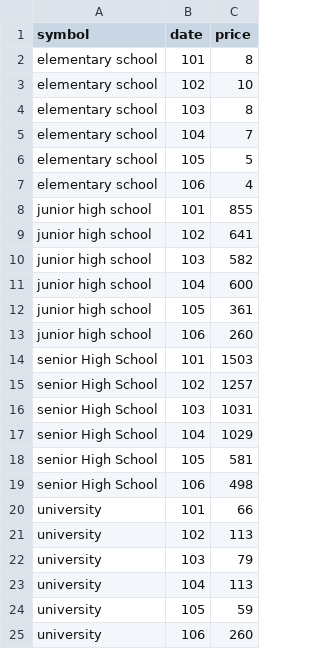
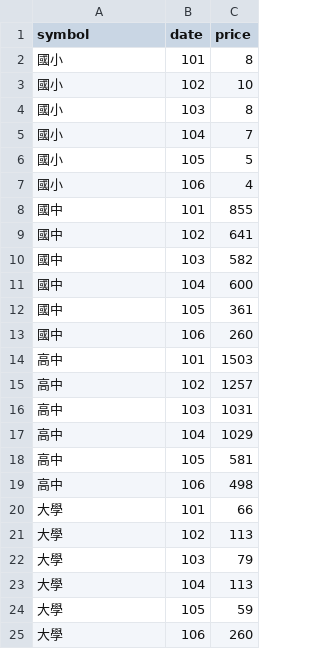
Before and after one commit to evelyn1216/edu101-106, a CSV file: stocks.csv, drawn as a sheet.

Commit message:
Update stocks.csv

```diff
--- a/stocks.csv
+++ b/stocks.csv
@@ -1,25 +1,25 @@
 symbol,date,price
-elementary school,101,8
-elementary school,102,10
-elementary school,103,8
-elementary school,104,7
-elementary school,105,5
-elementary school,106,4
-junior high school,101,855
-junior high school,102,641
-junior high school,103,582
-junior high school,104,600
-junior high school,105,361
-junior high school,106,260
-senior High School,101,1503
-senior High School,102,1257
-senior High School,103,1031
-senior High School,104,1029
-senior High School,105,581
-senior High School,106,498
-university,101,66
-university,102,113
-university,103,79
-university,104,113
-university,105,59
-university,106,260
+國小,101,8
+國小,102,10
+國小,103,8
+國小,104,7
+國小,105,5
+國小,106,4
+國中,101,855
+國中,102,641
+國中,103,582
+國中,104,600
+國中,105,361
+國中,106,260
+高中,101,1503
+高中,102,1257
+高中,103,1031
+高中,104,1029
+高中,105,581
+高中,106,498
+大學,101,66
+大學,102,113
+大學,103,79
+大學,104,113
+大學,105,59
+大學,106,260
```
